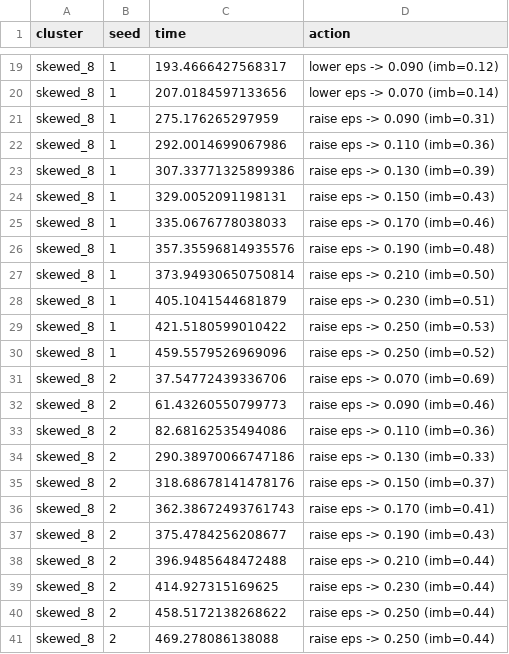
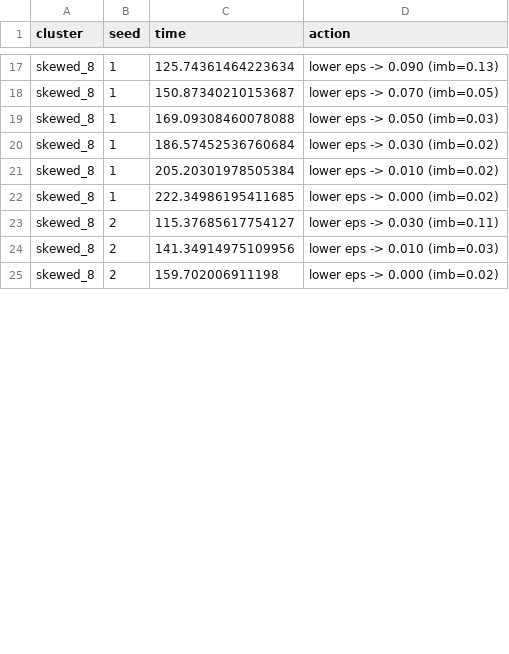
Before and after one commit to Sid00011/AdaptiveFlow-, a CSV file: data/adaptations.csv, drawn as a sheet; only a part is shown, gaps mark what is left out; removed rows and columns are numbered as before the commit, all else as after; the diff covers the shown part only; the diff names each change by its address in the sheet, - before the commit and + after, or states it on an @@ line.

```diff
--- a/data/adaptations.csv
+++ b/data/adaptations.csv
-C17 (time): 193.4666427568317
+C17 (time): 125.74361464223634
-D17 (action): lower eps -> 0.090 (imb=0.12)
+D17 (action): lower eps -> 0.090 (imb=0.13)
-C18 (time): 207.0184597133656
+C18 (time): 150.87340210153687
-D18 (action): lower eps -> 0.070 (imb=0.14)
+D18 (action): lower eps -> 0.070 (imb=0.05)
-C19 (time): 275.176265297959
+C19 (time): 169.09308460078088
-D19 (action): raise eps -> 0.090 (imb=0.31)
+D19 (action): lower eps -> 0.050 (imb=0.03)
-C20 (time): 292.0014699067986
+C20 (time): 186.57452536760684
-D20 (action): raise eps -> 0.110 (imb=0.36)
+D20 (action): lower eps -> 0.030 (imb=0.02)
-row 23: skewed_8 | 1 | 307.33771325899386 | raise eps -> 0.130 (imb=0.39)
-row 24: skewed_8 | 1 | 329.0052091198131 | raise eps -> 0.150 (imb=0.43)
-row 25: skewed_8 | 1 | 335.0676778038033 | raise eps -> 0.170 (imb=0.46)
-row 26: skewed_8 | 1 | 357.35596814935576 | raise eps -> 0.190 (imb=0.48)
-C21 (time): 373.94930650750814
+C21 (time): 205.20301978505384
-D21 (action): raise eps -> 0.210 (imb=0.50)
+D21 (action): lower eps -> 0.010 (imb=0.02)
-C22 (time): 405.1041544681879
+C22 (time): 222.34986195411685
-D22 (action): raise eps -> 0.230 (imb=0.51)
+D22 (action): lower eps -> 0.000 (imb=0.02)
-row 29: skewed_8 | 1 | 421.5180599010422 | raise eps -> 0.250 (imb=0.53)
-row 30: skewed_8 | 1 | 459.5579526969096 | raise eps -> 0.250 (imb=0.52)
-row 31: skewed_8 | 2 | 37.54772439336706 | raise eps -> 0.070 (imb=0.69)
-row 32: skewed_8 | 2 | 61.43260550799773 | raise eps -> 0.090 (imb=0.46)
-C23 (time): 82.68162535494086
+C23 (time): 115.37685617754127
-D23 (action): raise eps -> 0.110 (imb=0.36)
+D23 (action): lower eps -> 0.030 (imb=0.11)
-C24 (time): 290.38970066747186
+C24 (time): 141.34914975109956
-D24 (action): raise eps -> 0.130 (imb=0.33)
+D24 (action): lower eps -> 0.010 (imb=0.03)
-row 35: skewed_8 | 2 | 318.68678141478176 | raise eps -> 0.150 (imb=0.37)
-row 36: skewed_8 | 2 | 362.38672493761743 | raise eps -> 0.170 (imb=0.41)
-row 37: skewed_8 | 2 | 375.4784256208677 | raise eps -> 0.190 (imb=0.43)
-C25 (time): 396.9485648472488
+C25 (time): 159.702006911198
-D25 (action): raise eps -> 0.210 (imb=0.44)
+D25 (action): lower eps -> 0.000 (imb=0.02)
-row 39: skewed_8 | 2 | 414.927315169625 | raise eps -> 0.230 (imb=0.44)
-row 40: skewed_8 | 2 | 458.5172138268622 | raise eps -> 0.250 (imb=0.44)
-row 41: skewed_8 | 2 | 469.278086138088 | raise eps -> 0.250 (imb=0.44)
```
Also changed, not shown: 18 removed rows and 49 edited cells elsewhere in this file, data/learning_curve.csv, data/results.csv, 15 other files.
